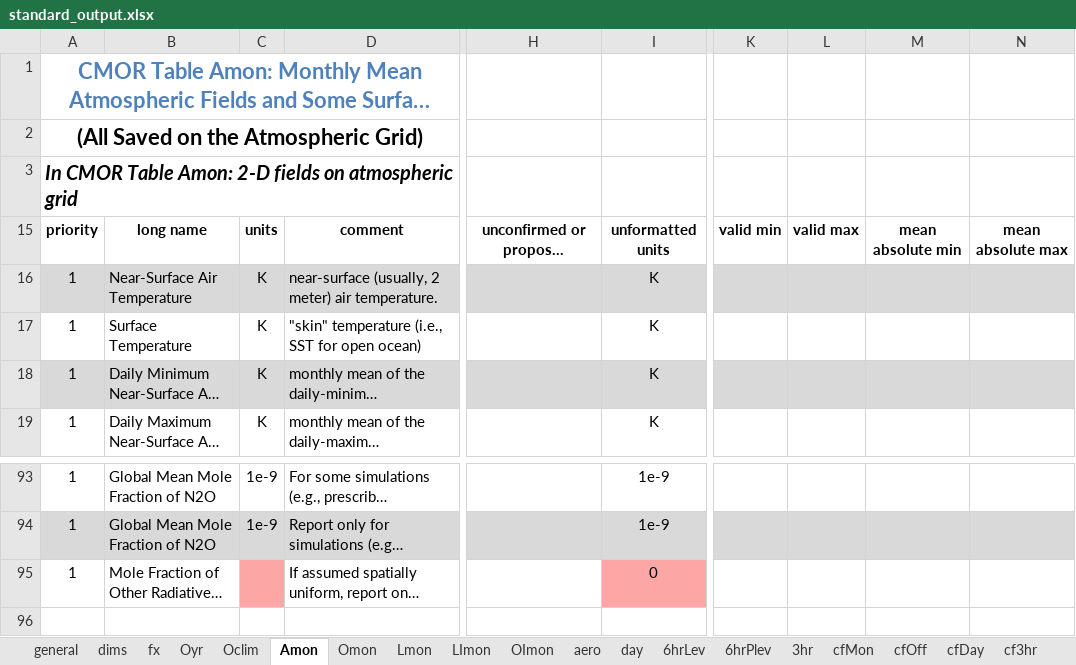
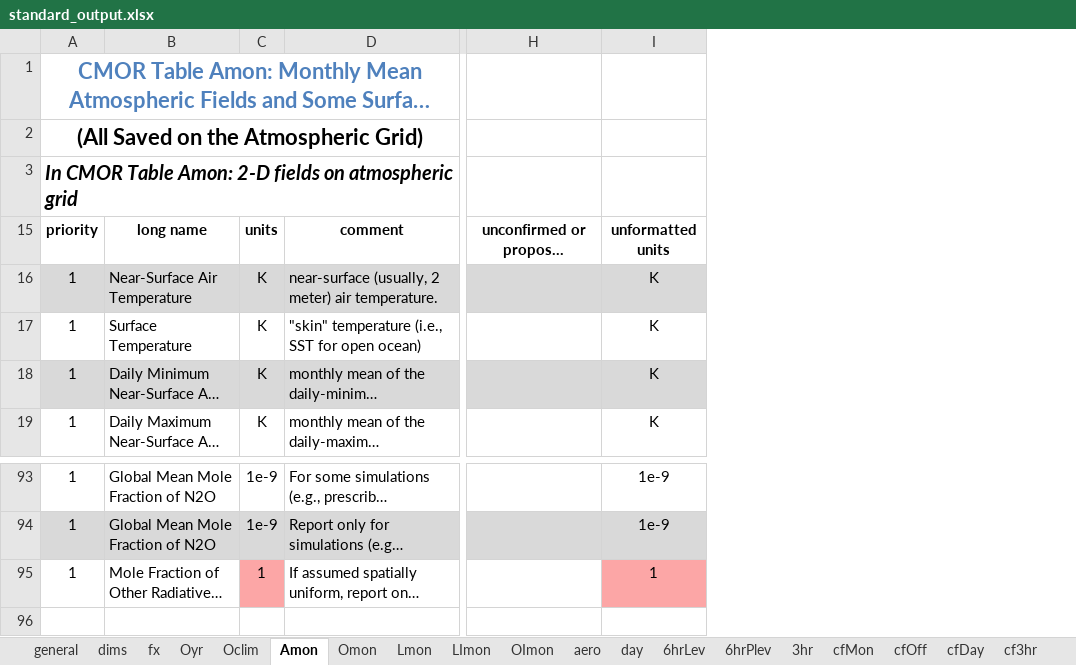
Before and after one commit to PCMDI/cmor, an Excel workbook: Tables_csv/standard_output.xlsx, sheet Amon, drawn as a sheet; only a part is shown, gaps mark what is left out; long unchanged cells end in …; values as stored, in another font and other column widths than the file's, no borders; the diff names each change by its address in the sheet, - before the commit and + after, or states it on an @@ line.

```diff
--- a/Tables_csv/standard_output.xlsx (sheet Amon)
+++ b/Tables_csv/standard_output.xlsx (sheet Amon)
@@ column K hidden, row 15: valid min @@
@@ column L hidden, row 15: valid max @@
@@ column M hidden, row 15: mean absolute min @@
@@ column N hidden, row 15: mean absolute max @@
-C95: (empty)
+C95: 1
-I95: 0
+I95: 1
```
Also changed, not shown: sheet Oyr, sheet Omon, sheet OImon, sheet Lmon, sheet 6hrPlev, sheet 6hrLev, 13 more sheets, other sheet tabs, 15 other files.
